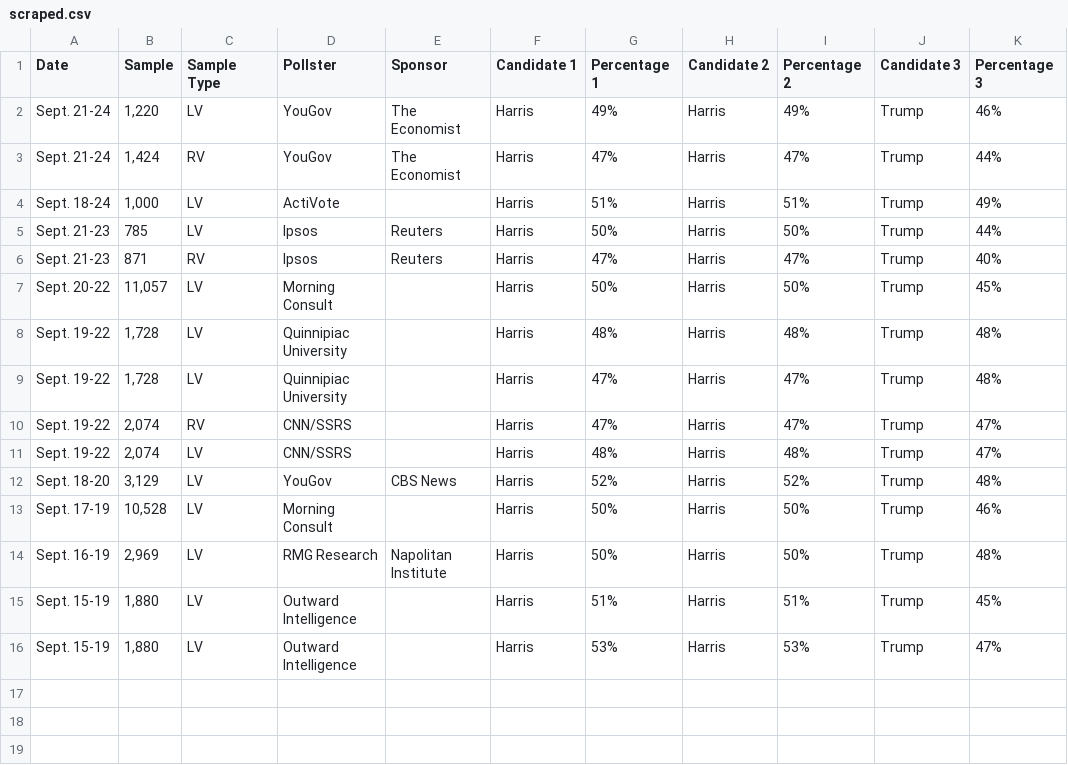
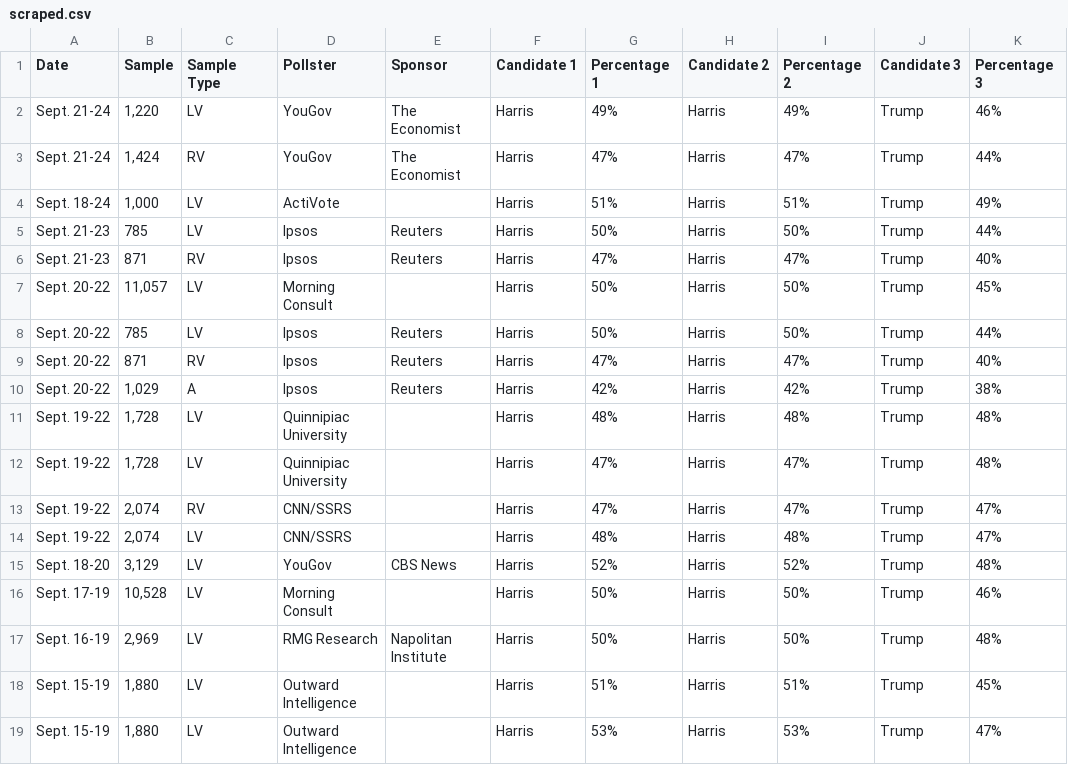
Before and after one commit to bi-cnc/USA_president_2024, a CSV file: scraped.csv, drawn as a sheet; the diff names each change by its address in the sheet, - before the commit and + after, or states it on an @@ line.

Commit message:
Update scraped.csv

```diff
--- a/scraped.csv
+++ b/scraped.csv
+row 8: Sept. 20-22 | 785 | LV | Ipsos | Reuters | Harris | 50% | Harris | 50% | Trump | 44%
+row 9: Sept. 20-22 | 871 | RV | Ipsos | Reuters | Harris | 47% | Harris | 47% | Trump | 40%
+row 10: Sept. 20-22 | 1,029 | A | Ipsos | Reuters | Harris | 42% | Harris | 42% | Trump | 38%
```
